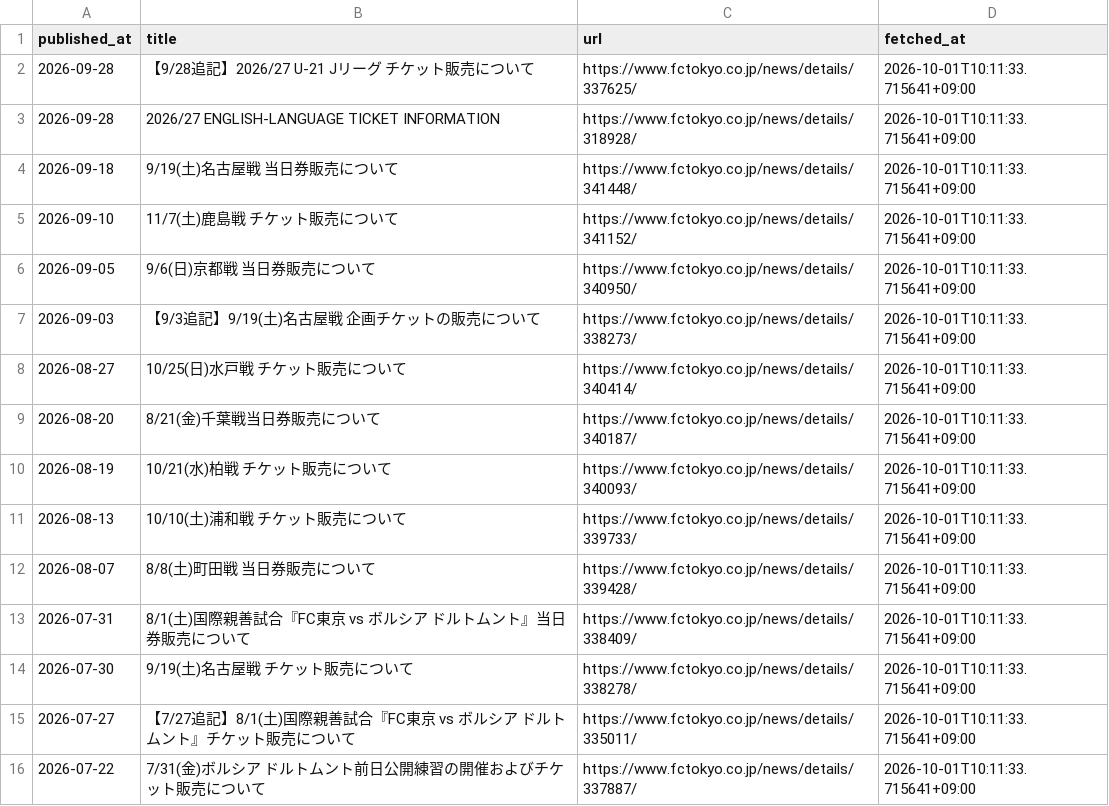
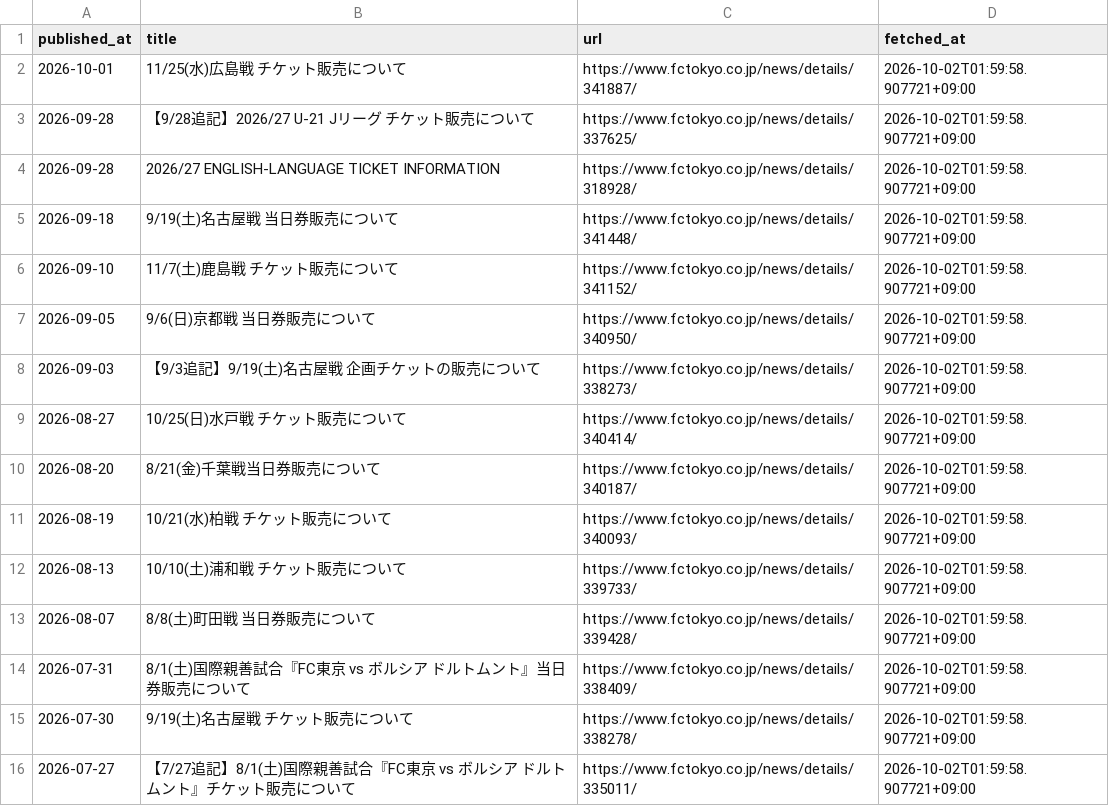
Before and after one commit to bizdocsupport/fctokyo-supporter-tools, a CSV file: data/ticket_news.csv, drawn as a sheet.

```diff
--- a/data/ticket_news.csv
+++ b/data/ticket_news.csv
@@ -1,16 +1,16 @@
 published_at,title,url,fetched_at
-2026-09-28,【9/28追記】2026/27 U-21 Jリーグ チケット販売について,https://www.fctokyo.co.jp/news/details/337625/,2026-10-01T10:11:33.715641+09:00
-2026-09-28,2026/27 ENGLISH-LANGUAGE TICKET INFORMATION,https://www.fctokyo.co.jp/news/details/318928/,2026-10-01T10:11:33.715641+09:00
-2026-09-18,9/19(土)名古屋戦 当日券販売について,https://www.fctokyo.co.jp/news/details/341448/,2026-10-01T10:11:33.715641+09:00
-2026-09-10,11/7(土)鹿島戦 チケット販売について,https://www.fctokyo.co.jp/news/details/341152/,2026-10-01T10:11:33.715641+09:00
-2026-09-05,9/6(日)京都戦 当日券販売について,https://www.fctokyo.co.jp/news/details/340950/,2026-10-01T10:11:33.715641+09:00
-2026-09-03,【9/3追記】9/19(土)名古屋戦 企画チケットの販売について,https://www.fctokyo.co.jp/news/details/338273/,2026-10-01T10:11:33.715641+09:00
-2026-08-27,10/25(日)水戸戦 チケット販売について,https://www.fctokyo.co.jp/news/details/340414/,2026-10-01T10:11:33.715641+09:00
-2026-08-20,8/21(金)千葉戦当日券販売について,https://www.fctokyo.co.jp/news/details/340187/,2026-10-01T10:11:33.715641+09:00
-2026-08-19,10/21(水)柏戦 チケット販売について,https://www.fctokyo.co.jp/news/details/340093/,2026-10-01T10:11:33.715641+09:00
-2026-08-13,10/10(土)浦和戦 チケット販売について,https://www.fctokyo.co.jp/news/details/339733/,2026-10-01T10:11:33.715641+09:00
-2026-08-07,8/8(土)町田戦 当日券販売について,https://www.fctokyo.co.jp/news/details/339428/,2026-10-01T10:11:33.715641+09:00
-2026-07-31,8/1(土)国際親善試合『FC東京 vs ボルシア ドルトムント』当日券販売について,https://www.fctokyo.co.jp/news/details/338409/,2026-10-01T10:11:33.715641+09:00
-2026-07-30,9/19(土)名古屋戦 チケット販売について,https://www.fctokyo.co.jp/news/details/338278/,2026-10-01T10:11:33.715641+09:00
-2026-07-27,【7/27追記】8/1(土)国際親善試合『FC東京 vs ボルシア ドルトムント』チケット販売について,https://www.fctokyo.co.jp/news/details/335011/,2026-10-01T10:11:33.715641+09:00
-2026-07-22,7/31(金)ボルシア ドルトムント前日公開練習の開催およびチケット販売について,https://www.fctokyo.co.jp/news/details/337887/,2026-10-01T10:11:33.715641+09:00
+2026-10-01,11/25(水)広島戦 チケット販売について,https://www.fctokyo.co.jp/news/details/341887/,2026-10-02T01:59:58.907721+09:00
+2026-09-28,【9/28追記】2026/27 U-21 Jリーグ チケット販売について,https://www.fctokyo.co.jp/news/details/337625/,2026-10-02T01:59:58.907721+09:00
+2026-09-28,2026/27 ENGLISH-LANGUAGE TICKET INFORMATION,https://www.fctokyo.co.jp/news/details/318928/,2026-10-02T01:59:58.907721+09:00
+2026-09-18,9/19(土)名古屋戦 当日券販売について,https://www.fctokyo.co.jp/news/details/341448/,2026-10-02T01:59:58.907721+09:00
+2026-09-10,11/7(土)鹿島戦 チケット販売について,https://www.fctokyo.co.jp/news/details/341152/,2026-10-02T01:59:58.907721+09:00
+2026-09-05,9/6(日)京都戦 当日券販売について,https://www.fctokyo.co.jp/news/details/340950/,2026-10-02T01:59:58.907721+09:00
+2026-09-03,【9/3追記】9/19(土)名古屋戦 企画チケットの販売について,https://www.fctokyo.co.jp/news/details/338273/,2026-10-02T01:59:58.907721+09:00
+2026-08-27,10/25(日)水戸戦 チケット販売について,https://www.fctokyo.co.jp/news/details/340414/,2026-10-02T01:59:58.907721+09:00
+2026-08-20,8/21(金)千葉戦当日券販売について,https://www.fctokyo.co.jp/news/details/340187/,2026-10-02T01:59:58.907721+09:00
+2026-08-19,10/21(水)柏戦 チケット販売について,https://www.fctokyo.co.jp/news/details/340093/,2026-10-02T01:59:58.907721+09:00
+2026-08-13,10/10(土)浦和戦 チケット販売について,https://www.fctokyo.co.jp/news/details/339733/,2026-10-02T01:59:58.907721+09:00
+2026-08-07,8/8(土)町田戦 当日券販売について,https://www.fctokyo.co.jp/news/details/339428/,2026-10-02T01:59:58.907721+09:00
+2026-07-31,8/1(土)国際親善試合『FC東京 vs ボルシア ドルトムント』当日券販売について,https://www.fctokyo.co.jp/news/details/338409/,2026-10-02T01:59:58.907721+09:00
+2026-07-30,9/19(土)名古屋戦 チケット販売について,https://www.fctokyo.co.jp/news/details/338278/,2026-10-02T01:59:58.907721+09:00
+2026-07-27,【7/27追記】8/1(土)国際親善試合『FC東京 vs ボルシア ドルトムント』チケット販売について,https://www.fctokyo.co.jp/news/details/335011/,2026-10-02T01:59:58.907721+09:00
```
Also changed, not shown: data/matches.csv, 3 other files.
